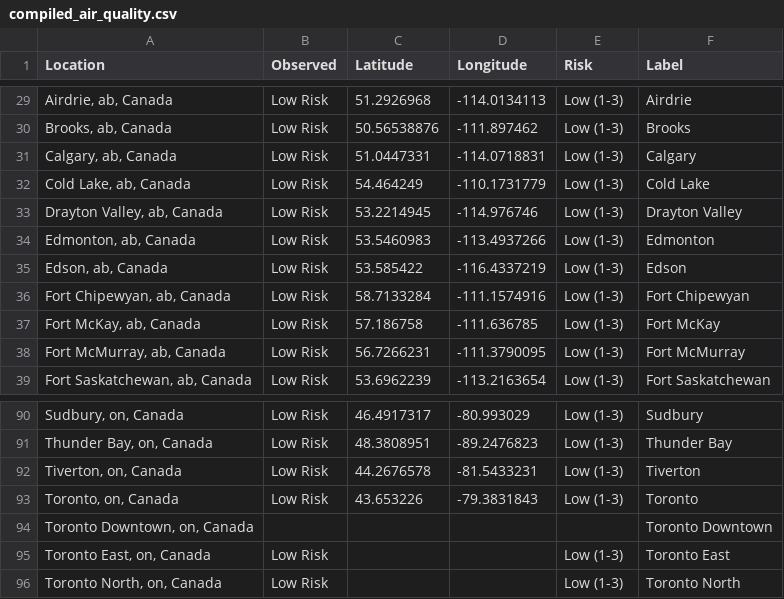
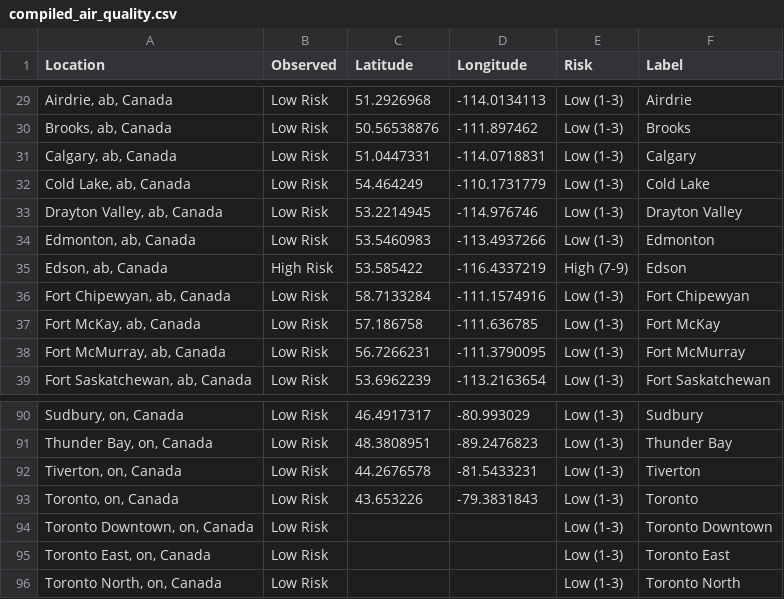
Before and after one commit to jagius/cda-air-quality-compiler, a CSV file: docs/compiled_air_quality.csv, drawn as a sheet; only a part is shown, gaps mark what is left out.

```diff
--- a/docs/compiled_air_quality.csv
+++ b/docs/compiled_air_quality.csv
@@ -34,3 +34,3 @@ Location,Observed,Latitude,Longitude,Risk,Label
 "Edmonton, ab, Canada",Low Risk,53.5460983,-113.4937266,Low (1-3),Edmonton
-"Edson, ab, Canada",Low Risk,53.585422,-116.4337219,Low (1-3),Edson
+"Edson, ab, Canada",High Risk,53.585422,-116.4337219,High (7-9),Edson
 "Fort Chipewyan, ab, Canada",Low Risk,58.7133284,-111.1574916,Low (1-3),Fort Chipewyan
@@ -93,3 +93,3 @@ Location,Observed,Latitude,Longitude,Risk,Label
 "Toronto, on, Canada",Low Risk,43.653226,-79.3831843,Low (1-3),Toronto
-"Toronto Downtown, on, Canada",,,,,Toronto Downtown
+"Toronto Downtown, on, Canada",Low Risk,,,Low (1-3),Toronto Downtown
 "Toronto East, on, Canada",Low Risk,,,Low (1-3),Toronto East
```
Also changed, not shown: docs/active_fires.csv, docs/active_fires_bc.csv, 7 other files.
